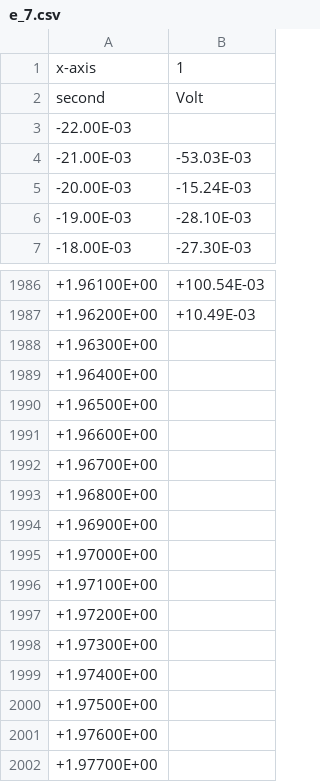
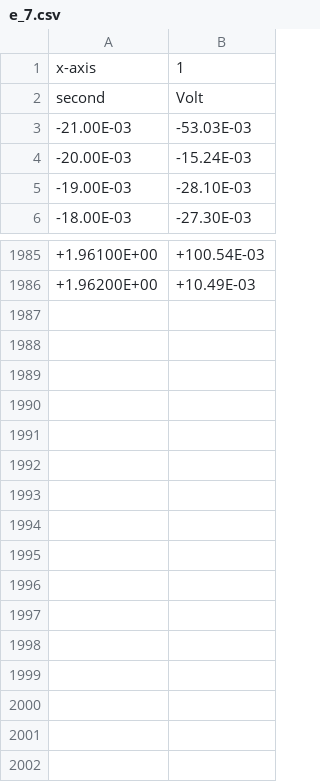
Before and after one commit to smrakais/Master-Praktikum, a CSV file: v49/data/e_7.csv, drawn as a sheet; only a part is shown, gaps mark what is left out.

```diff
--- a/v49/data/e_7.csv
+++ b/v49/data/e_7.csv
@@ -2,3 +2,2 @@ x-axis,1
 second,Volt
--22.00E-03,
 -21.00E-03,-53.03E-03
@@ -1987,16 +1986 @@ second,Volt
 +1.96200E+00,+10.49E-03
-+1.96300E+00,
-+1.96400E+00,
-+1.96500E+00,
-+1.96600E+00,
-+1.96700E+00,
-+1.96800E+00,
-+1.96900E+00,
-+1.97000E+00,
-+1.97100E+00,
-+1.97200E+00,
-+1.97300E+00,
-+1.97400E+00,
-+1.97500E+00,
-+1.97600E+00,
-+1.97700E+00,
```
Also changed, not shown: 3 other files.
